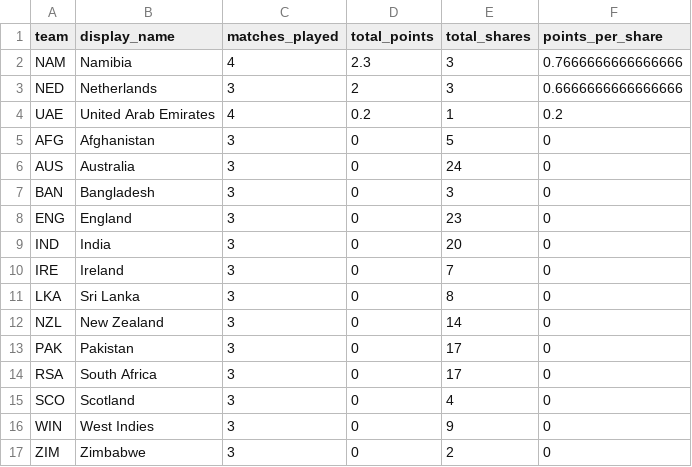
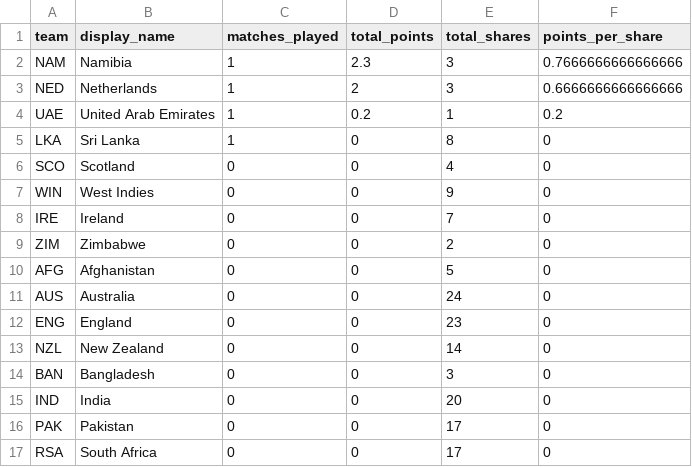
Before and after one commit to ADBond/cricket-competition, a CSV file: competitions/mens_t20_world_cup_2022/data/generated/team-points.csv, drawn as a sheet.

```diff
--- a/competitions/mens_t20_world_cup_2022/data/generated/team-points.csv
+++ b/competitions/mens_t20_world_cup_2022/data/generated/team-points.csv
@@ -1,17 +1,17 @@
 team,display_name,matches_played,total_points,total_shares,points_per_share
-"NAM",Namibia,4,2.3,3,0.7666666666666666
-NED,Netherlands,3,2,3,0.6666666666666666
-UAE,United Arab Emirates,4,0.2,1,0.2
-AFG,Afghanistan,3,0,5,0
-AUS,Australia,3,0,24,0
-BAN,Bangladesh,3,0,3,0
-ENG,England,3,0,23,0
-IND,India,3,0,20,0
-IRE,Ireland,3,0,7,0
-LKA,Sri Lanka,3,0,8,0
-NZL,New Zealand,3,0,14,0
-PAK,Pakistan,3,0,17,0
-RSA,South Africa,3,0,17,0
-SCO,Scotland,3,0,4,0
-WIN,West Indies,3,0,9,0
-ZIM,Zimbabwe,3,0,2,0
+"NAM",Namibia,1,2.3,3,0.7666666666666666
+NED,Netherlands,1,2,3,0.6666666666666666
+UAE,United Arab Emirates,1,0.2,1,0.2
+LKA,Sri Lanka,1,0,8,0
+SCO,Scotland,0,0,4,0
+WIN,West Indies,0,0,9,0
+IRE,Ireland,0,0,7,0
+ZIM,Zimbabwe,0,0,2,0
+AFG,Afghanistan,0,0,5,0
+AUS,Australia,0,0,24,0
+ENG,England,0,0,23,0
+NZL,New Zealand,0,0,14,0
+BAN,Bangladesh,0,0,3,0
+IND,India,0,0,20,0
+PAK,Pakistan,0,0,17,0
+RSA,South Africa,0,0,17,0
```
Also changed, not shown: competitions/mens_t20_world_cup_2022/data/generated/participant-scores-by-share.csv, competitions/mens_t20_world_cup_2022/data/generated/team-points-breakdown.csv.
